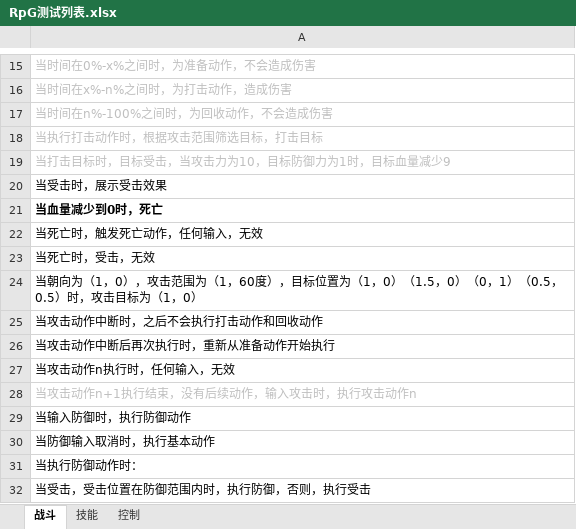
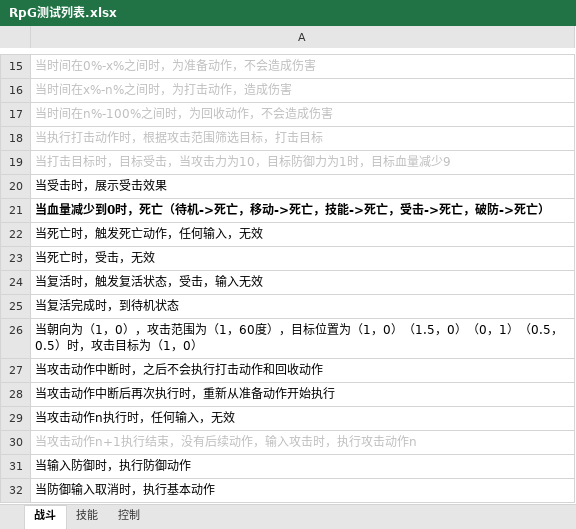
Before and after one commit to GameHole/Rpg, an Excel workbook: Assets/RPG/RpG测试列表.xlsx, sheet 战斗, drawn as a sheet; only a part is shown, gaps mark what is left out; the shorter side is filled out with more unchanged rows; values as stored, in another font and other column widths than the file's, no borders; the diff names each change by its address in the sheet, - before the commit and + after, or states it on an @@ line.

```diff
--- a/Assets/RPG/RpG测试列表.xlsx (sheet 战斗)
+++ b/Assets/RPG/RpG测试列表.xlsx (sheet 战斗)
-A21: 当血量减少到0时，死亡
+A21: 当血量减少到0时，死亡（待机->死亡，移动->死亡，技能->死亡，受击->死亡，破防->死亡）
+row 24: 当复活时，触发复活状态，受击，输入无效
+row 25: 当复活完成时，到待机状态
```
Also changed, not shown: 2 other files.
